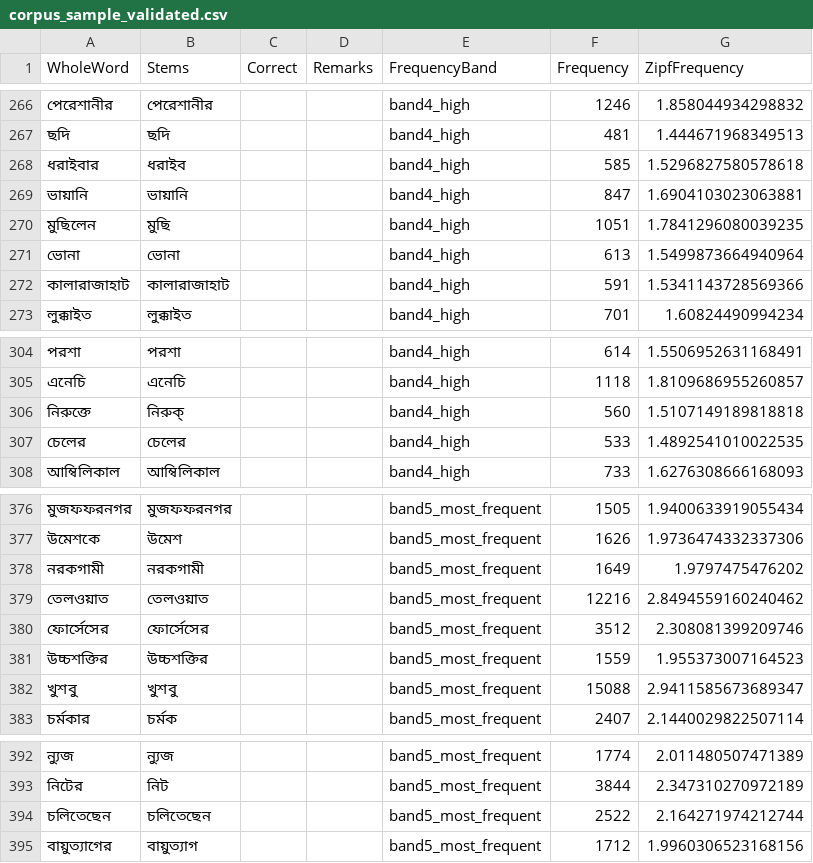
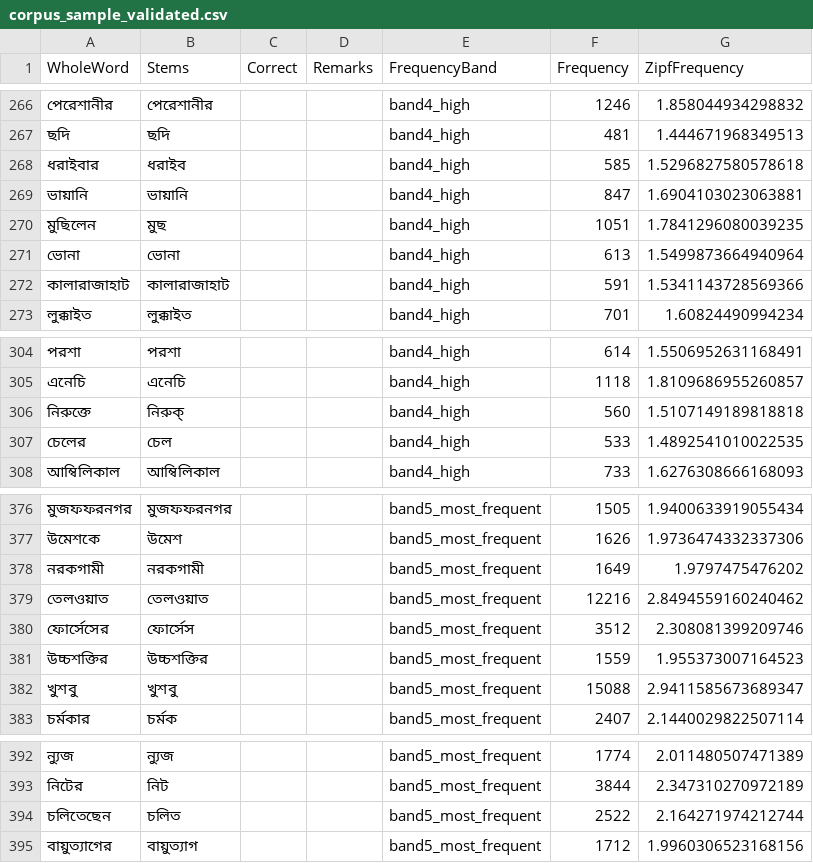
Before and after one commit to SwarMoi/LexiVault-Bangla-stemmer, a CSV file: output/corpus_sample_validated.csv, drawn as a sheet; only a part is shown, gaps mark what is left out; the diff covers the shown part only.

```diff
--- a/output/corpus_sample_validated.csv
+++ b/output/corpus_sample_validated.csv
@@ -269,3 +269,3 @@ WholeWord,Stems,Correct,Remarks,FrequencyBand,Frequency,ZipfFrequency
 ভায়ানি,ভায়ানি,,,band4_high,847,1.6904103023063881
-মুছিলেন,মুছি,,,band4_high,1051,1.7841296080039235
+মুছিলেন,মুছ,,,band4_high,1051,1.7841296080039235
 ভোনা,ভোনা,,,band4_high,613,1.5499873664940964
@@ -306,3 +306,3 @@ WholeWord,Stems,Correct,Remarks,FrequencyBand,Frequency,ZipfFrequency
 নিরুক্তে,নিরুক্,,,band4_high,560,1.5107149189818818
-চেলের,চেলের,,,band4_high,533,1.4892541010022535
+চেলের,চেল,,,band4_high,533,1.4892541010022535
 আম্বিলিকাল,আম্বিলিকাল,,,band4_high,733,1.6276308666168093
@@ -379,3 +379,3 @@ WholeWord,Stems,Correct,Remarks,FrequencyBand,Frequency,ZipfFrequency
 তেলওয়াত,তেলওয়াত,,,band5_most_frequent,12216,2.8494559160240462
-ফোর্সেসের,ফোর্সেসের,,,band5_most_frequent,3512,2.308081399209746
+ফোর্সেসের,ফোর্সেস,,,band5_most_frequent,3512,2.308081399209746
 উচ্চশক্তির,উচ্চশক্তির,,,band5_most_frequent,1559,1.955373007164523
@@ -393,3 +393,3 @@ WholeWord,Stems,Correct,Remarks,FrequencyBand,Frequency,ZipfFrequency
 নিটের,নিট,,,band5_most_frequent,3844,2.347310270972189
-চলিতেছেন,চলিতেছেন,,,band5_most_frequent,2522,2.164271974212744
+চলিতেছেন,চলিত,,,band5_most_frequent,2522,2.164271974212744
 বায়ুত্যাগের,বায়ুত্যাগ,,,band5_most_frequent,1712,1.9960306523168156
```
Also changed, not shown: 12 edited cells elsewhere in this file, 2 other files.
